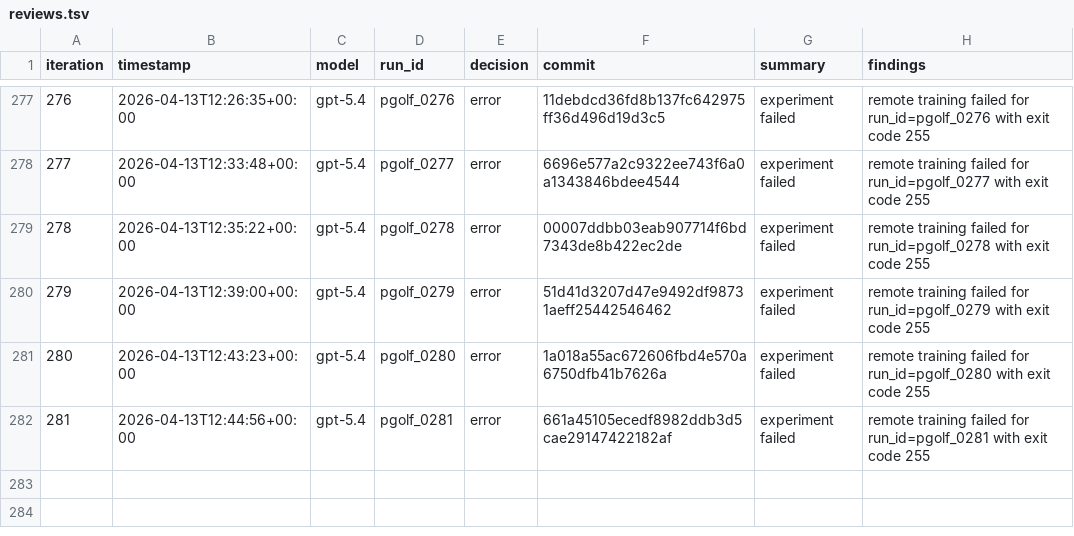
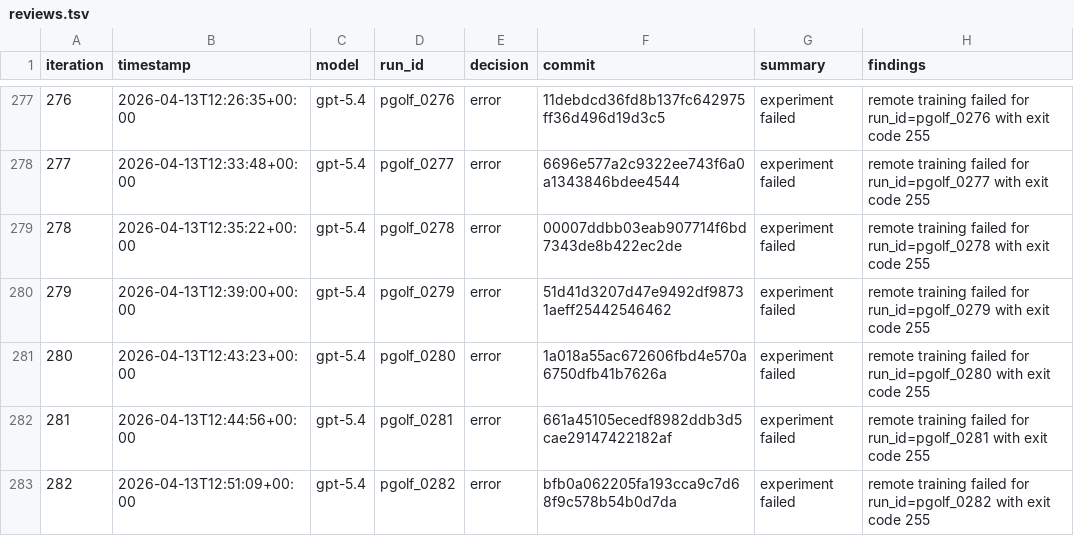
Before and after one commit to carlulsoe/parameter-golf, a TSV file: reviews.tsv, drawn as a sheet; only a part is shown, gaps mark what is left out.

```diff
--- a/reviews.tsv
+++ b/reviews.tsv
@@ -282 +282,2 @@ iteration	timestamp	model	run_id	decision	commit	summary	findings
 281	2026-04-13T12:44:56+00:00	gpt-5.4	pgolf_0281	error	661a45105ecedf8982ddb3d5cae29147422182af	experiment failed	remote training failed for run_id=pgolf_0281 with exit code 255
+282	2026-04-13T12:51:09+00:00	gpt-5.4	pgolf_0282	error	bfb0a062205fa193cca9c7d68f9c578b54b0d7da	experiment failed	remote training failed for run_id=pgolf_0282 with exit code 255
```
Also changed, not shown: results.tsv.
